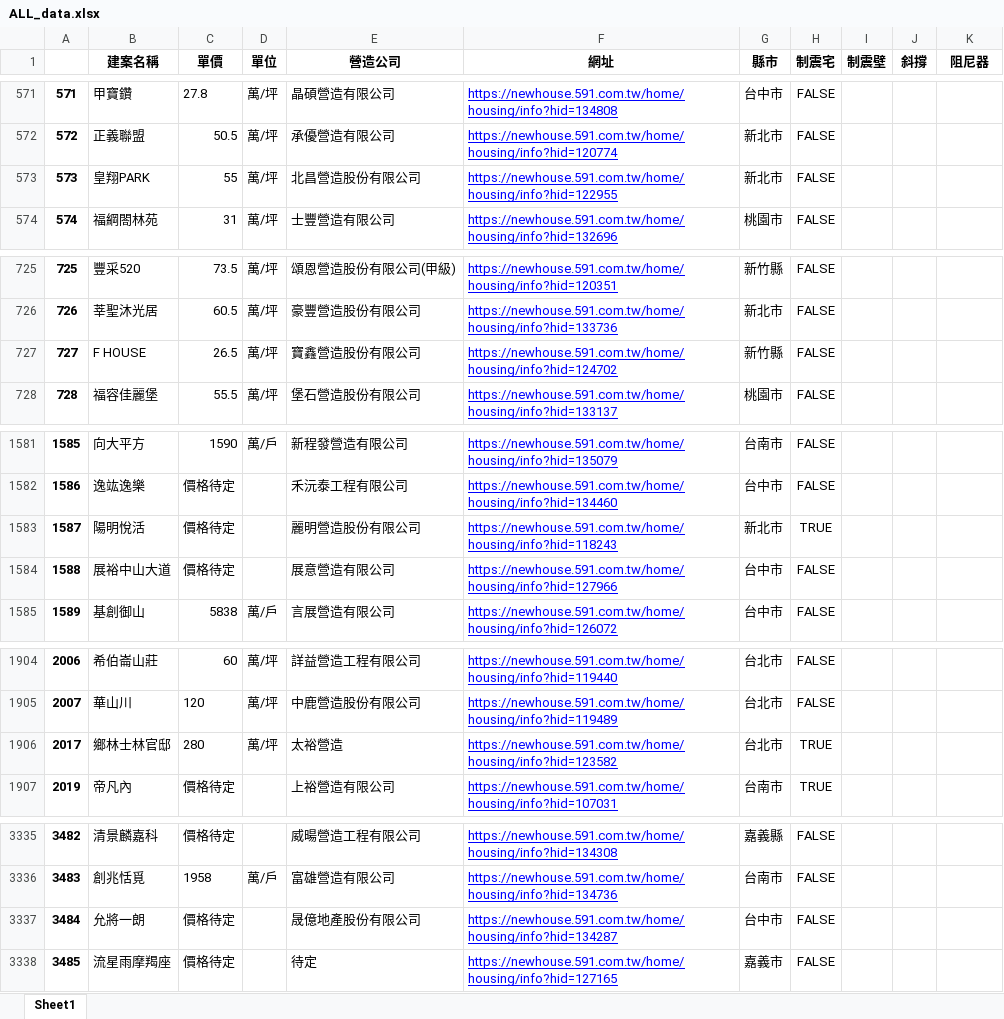
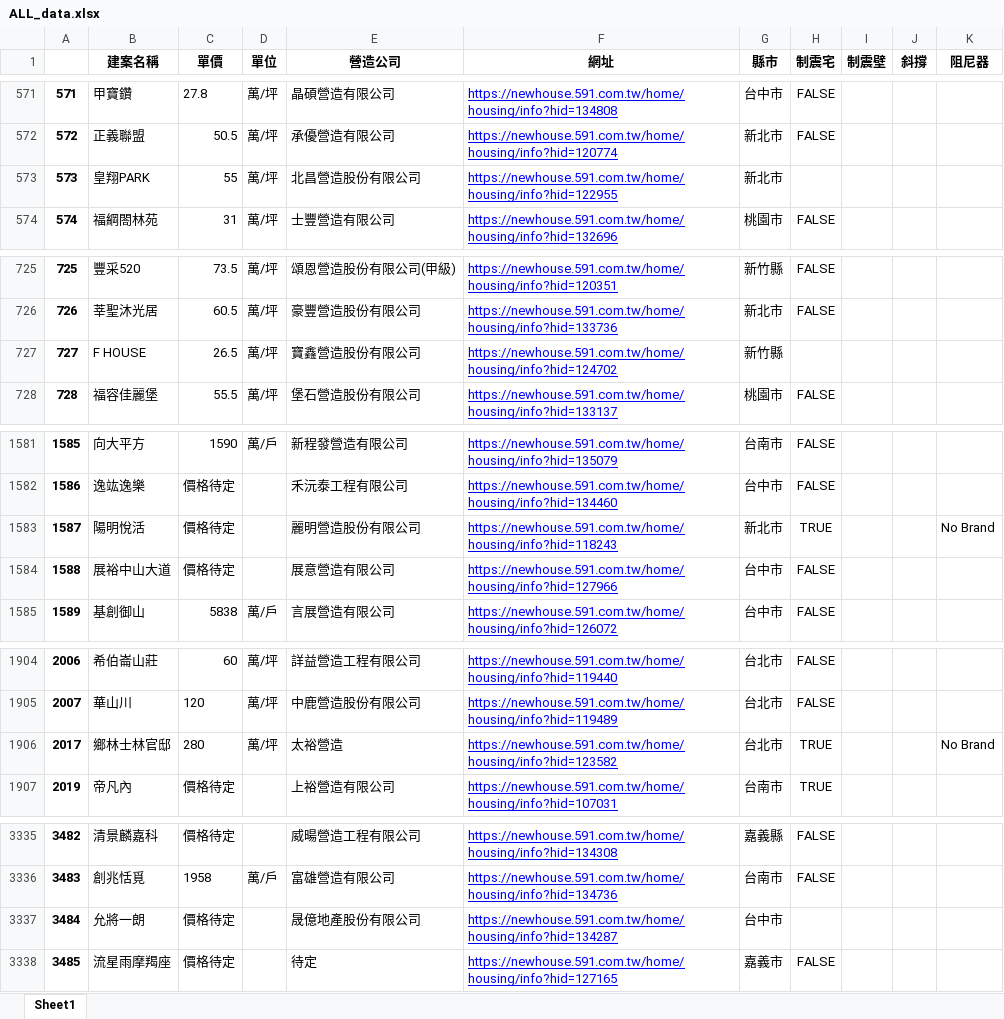
Before and after one commit to Ericlinyuting/Web_Crawler_591, an Excel workbook: ALL_data.xlsx, sheet Sheet1, drawn as a sheet; only a part is shown, gaps mark what is left out; values as stored, in another font and other column widths than the file's, no borders; the diff covers the shown part only; the diff names each change by its address in the sheet, - before the commit and + after, or states it on an @@ line.

```diff
--- a/ALL_data.xlsx (sheet Sheet1)
+++ b/ALL_data.xlsx (sheet Sheet1)
-H573 (制震宅): FALSE
+H573 (制震宅): (empty)
-H727 (制震宅): FALSE
+H727 (制震宅): (empty)
-K1583 (阻尼器): (empty)
+K1583 (阻尼器): No Brand
-K1906 (阻尼器): (empty)
+K1906 (阻尼器): No Brand
-H3337 (制震宅): FALSE
+H3337 (制震宅): (empty)
```
Also changed, not shown: 10 edited cells elsewhere in this sheet, AST_data.xlsx, 1 other file.
